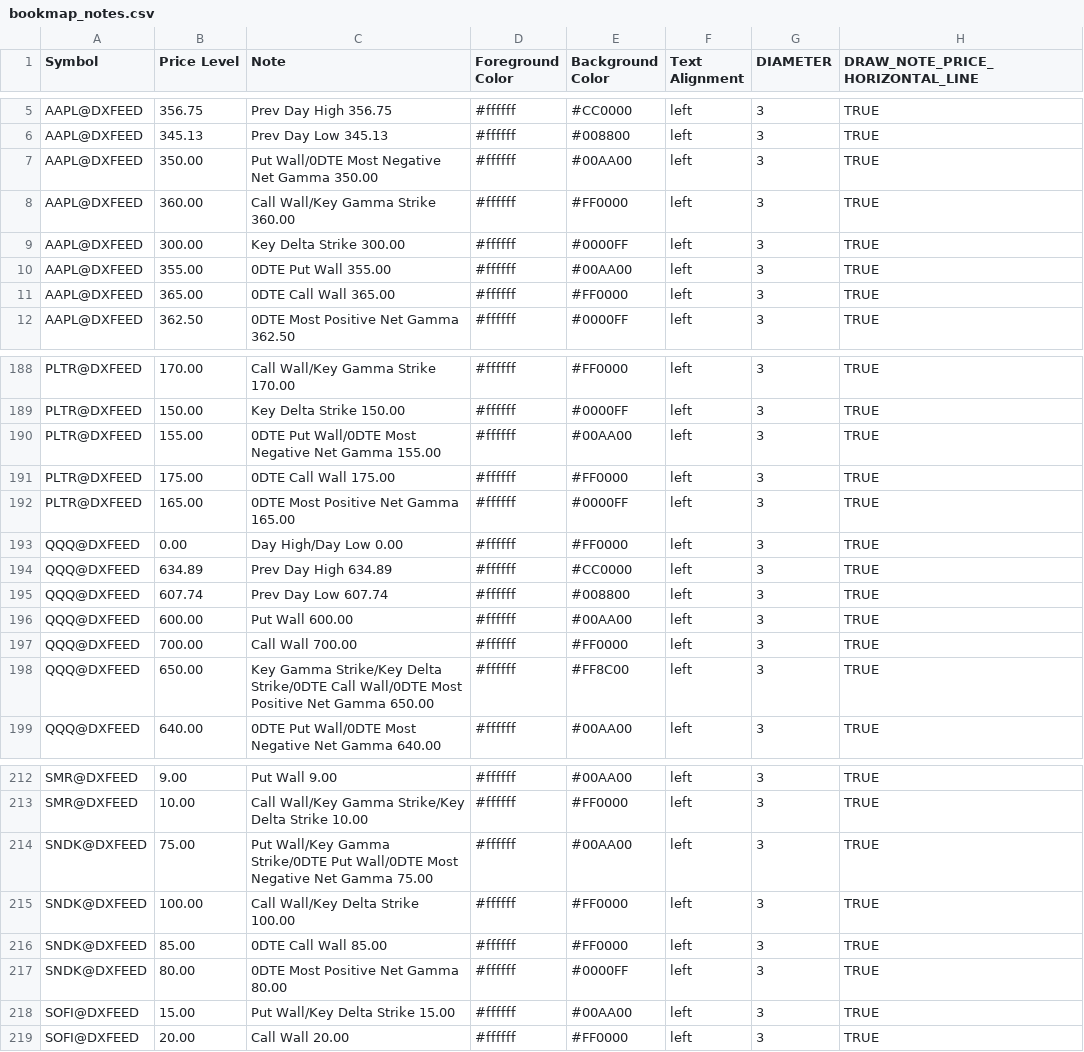
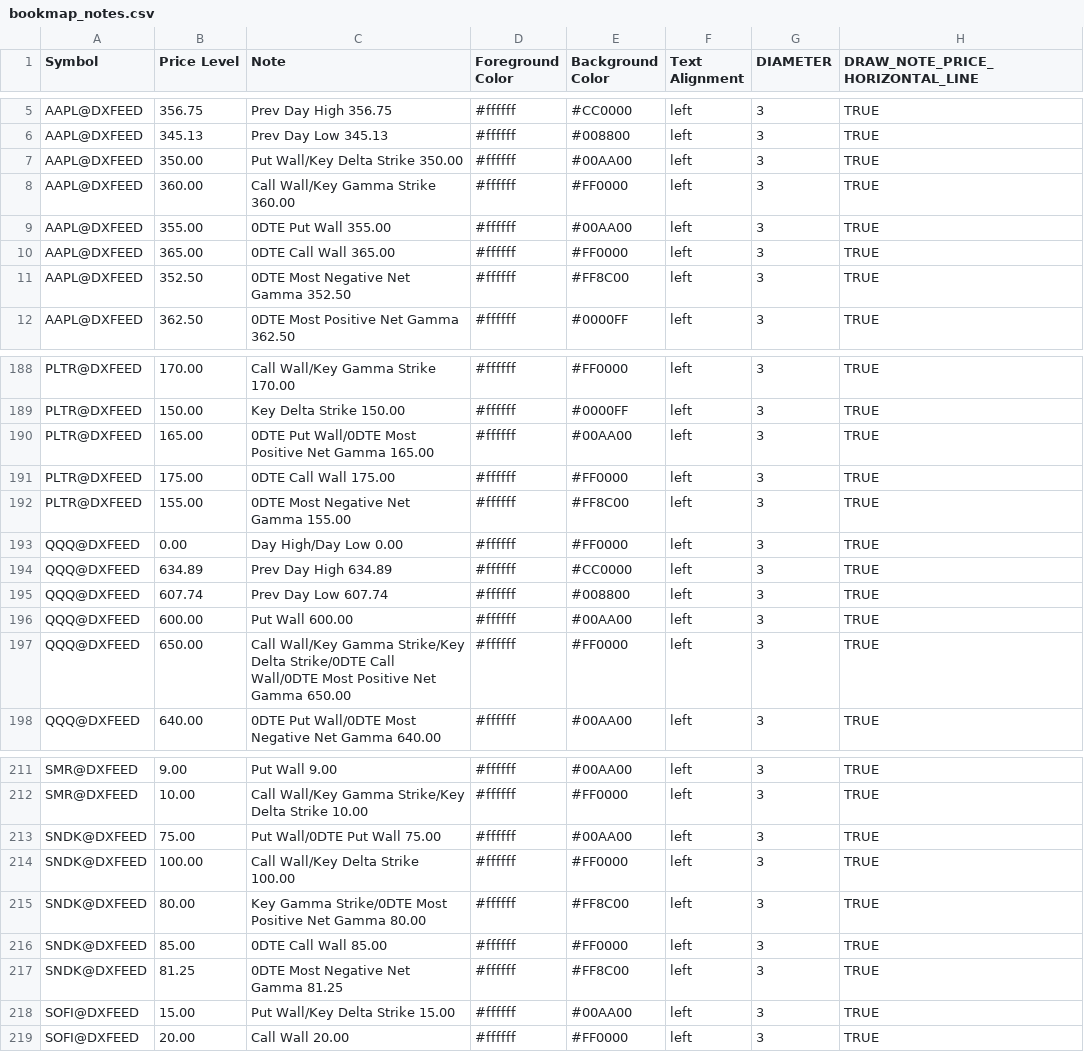
Before and after one commit to marciogmorales/toolbox, a CSV file: bookmap_notes.csv, drawn as a sheet; only a part is shown, gaps mark what is left out; the diff covers the shown part only.

Commit message:
chore: update bookmap notes (2026-11-27T14:24:30.471Z)

```diff
--- a/bookmap_notes.csv
+++ b/bookmap_notes.csv
@@ -6,7 +6,7 @@ AAPL@DXFEED,356.75,Prev Day High 356.75,#ffffff,#CC0000,left,3,TRUE
 AAPL@DXFEED,345.13,Prev Day Low 345.13,#ffffff,#008800,left,3,TRUE
-AAPL@DXFEED,350.00,Put Wall/0DTE Most Negative Net Gamma 350.00,#ffffff,#00AA00,left,3,TRUE
+AAPL@DXFEED,350.00,Put Wall/Key Delta Strike 350.00,#ffffff,#00AA00,left,3,TRUE
 AAPL@DXFEED,360.00,Call Wall/Key Gamma Strike 360.00,#ffffff,#FF0000,left,3,TRUE
-AAPL@DXFEED,300.00,Key Delta Strike 300.00,#ffffff,#0000FF,left,3,TRUE
 AAPL@DXFEED,355.00,0DTE Put Wall 355.00,#ffffff,#00AA00,left,3,TRUE
 AAPL@DXFEED,365.00,0DTE Call Wall 365.00,#ffffff,#FF0000,left,3,TRUE
+AAPL@DXFEED,352.50,0DTE Most Negative Net Gamma 352.50,#ffffff,#FF8C00,left,3,TRUE
 AAPL@DXFEED,362.50,0DTE Most Positive Net Gamma 362.50,#ffffff,#0000FF,left,3,TRUE
@@ -189,5 +189,5 @@ PLTR@DXFEED,170.00,Call Wall/Key Gamma Strike 170.00,#ffffff,#FF0000,left,3,TRUE
 PLTR@DXFEED,150.00,Key Delta Strike 150.00,#ffffff,#0000FF,left,3,TRUE
-PLTR@DXFEED,155.00,0DTE Put Wall/0DTE Most Negative Net Gamma 155.00,#ffffff,#00AA00,left,3,TRUE
+PLTR@DXFEED,165.00,0DTE Put Wall/0DTE Most Positive Net Gamma 165.00,#ffffff,#00AA00,left,3,TRUE
 PLTR@DXFEED,175.00,0DTE Call Wall 175.00,#ffffff,#FF0000,left,3,TRUE
-PLTR@DXFEED,165.00,0DTE Most Positive Net Gamma 165.00,#ffffff,#0000FF,left,3,TRUE
+PLTR@DXFEED,155.00,0DTE Most Negative Net Gamma 155.00,#ffffff,#FF8C00,left,3,TRUE
 QQQ@DXFEED,0.00,Day High/Day Low 0.00,#ffffff,#FF0000,left,3,TRUE
@@ -196,4 +196,3 @@ QQQ@DXFEED,607.74,Prev Day Low 607.74,#ffffff,#008800,left,3,TRUE
 QQQ@DXFEED,600.00,Put Wall 600.00,#ffffff,#00AA00,left,3,TRUE
-QQQ@DXFEED,700.00,Call Wall 700.00,#ffffff,#FF0000,left,3,TRUE
-QQQ@DXFEED,650.00,Key Gamma Strike/Key Delta Strike/0DTE Call Wall/0DTE Most Positive Net Gamma 650.00,#ffffff,#FF8C00,left,3,TRUE
+QQQ@DXFEED,650.00,Call Wall/Key Gamma Strike/Key Delta Strike/0DTE Call Wall/0DTE Most Positive Net Gamma 650.00,#ffffff,#FF0000,left,3,TRUE
 QQQ@DXFEED,640.00,0DTE Put Wall/0DTE Most Negative Net Gamma 640.00,#ffffff,#00AA00,left,3,TRUE
@@ -213,6 +212,7 @@ SMR@DXFEED,9.00,Put Wall 9.00,#ffffff,#00AA00,left,3,TRUE
 SMR@DXFEED,10.00,Call Wall/Key Gamma Strike/Key Delta Strike 10.00,#ffffff,#FF0000,left,3,TRUE
-SNDK@DXFEED,75.00,Put Wall/Key Gamma Strike/0DTE Put Wall/0DTE Most Negative Net Gamma 75.00,#ffffff,#00AA00,left,3,TRUE
+SNDK@DXFEED,75.00,Put Wall/0DTE Put Wall 75.00,#ffffff,#00AA00,left,3,TRUE
 SNDK@DXFEED,100.00,Call Wall/Key Delta Strike 100.00,#ffffff,#FF0000,left,3,TRUE
+SNDK@DXFEED,80.00,Key Gamma Strike/0DTE Most Positive Net Gamma 80.00,#ffffff,#FF8C00,left,3,TRUE
 SNDK@DXFEED,85.00,0DTE Call Wall 85.00,#ffffff,#FF0000,left,3,TRUE
-SNDK@DXFEED,80.00,0DTE Most Positive Net Gamma 80.00,#ffffff,#0000FF,left,3,TRUE
+SNDK@DXFEED,81.25,0DTE Most Negative Net Gamma 81.25,#ffffff,#FF8C00,left,3,TRUE
 SOFI@DXFEED,15.00,Put Wall/Key Delta Strike 15.00,#ffffff,#00AA00,left,3,TRUE
```
Also changed, not shown: 22 edited cells elsewhere in this file.
